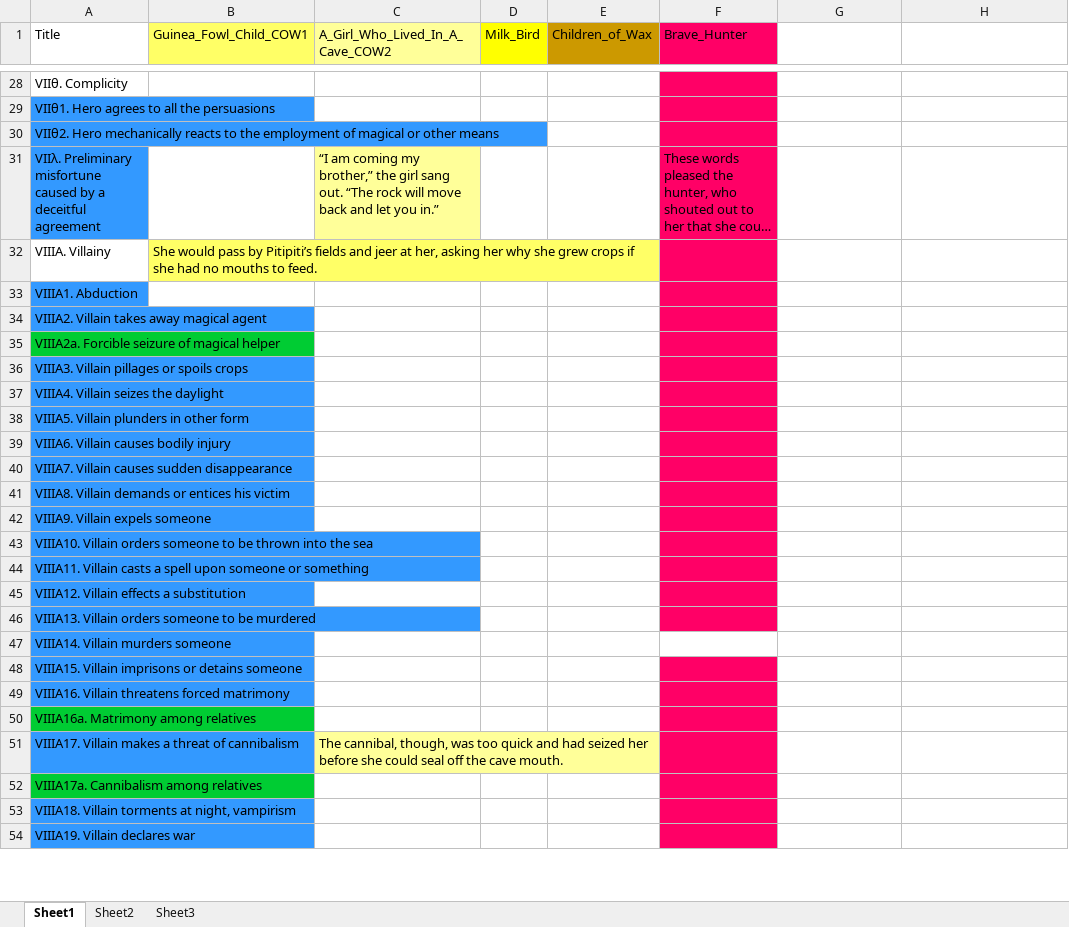
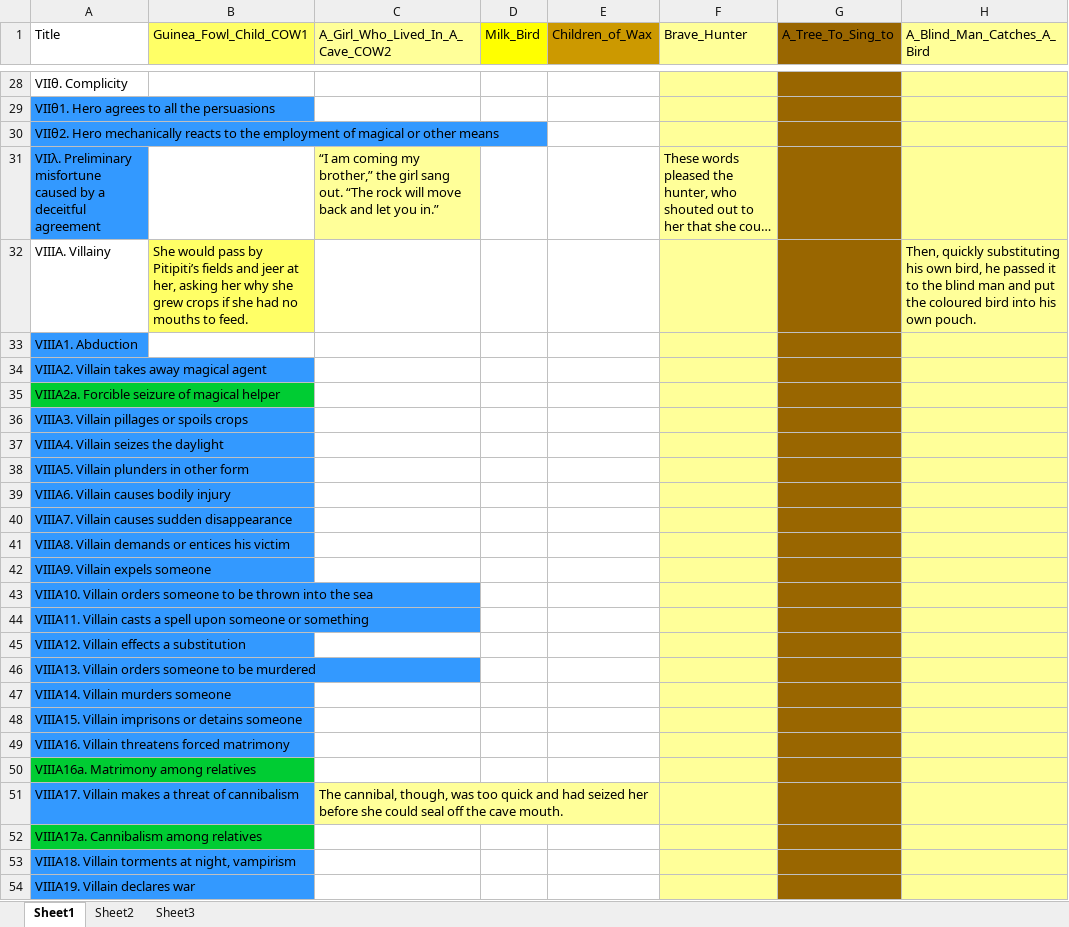
Before and after one commit to UrsaMinor17/Ontologies, an Excel workbook: StoryBreakdown_Franzi.xlsx, sheet Sheet1, drawn as a sheet; only a part is shown, gaps mark what is left out; long unchanged cells end in …; values as stored, in another font and other column widths than the file's, no borders; the diff covers the shown part only; the diff names each change by its address in the sheet, - before the commit and + after, or states it on an @@ line.

```diff
--- a/StoryBreakdown_Franzi.xlsx (sheet Sheet1)
+++ b/StoryBreakdown_Franzi.xlsx (sheet Sheet1)
-F1 fill: #FF0066
+F1 fill: #FFFF99
-G1: (empty)
+G1: A_Tree_To_Sing_to
-G1:G54 fill: none
+G1:G54 fill: #996600
-H1: (empty)
+H1: A_Blind_Man_Catches_A_Bird
-H1 fill: none
+H1 fill: #FFFF99
-F28:F46 fill: #FF0066
+F28:F46 fill: #FFFF99
-H28:H54 fill: none
+H28:H54 fill: #FFFF99
-H32 (A_Blind_Man_Catches_A_Bird): (empty)
+H32 (A_Blind_Man_Catches_A_Bird): Then, quickly substituting his own bird, he passed it to the blind man and put the coloured bird into his own pouch.
-F47 fill: none
+F47 fill: #FFFF99
-F48:F54 fill: #FF0066
+F48:F54 fill: #FFFF99
```
Also changed, not shown: 21 edited cells and cell formats elsewhere in this sheet, 1 other file.
